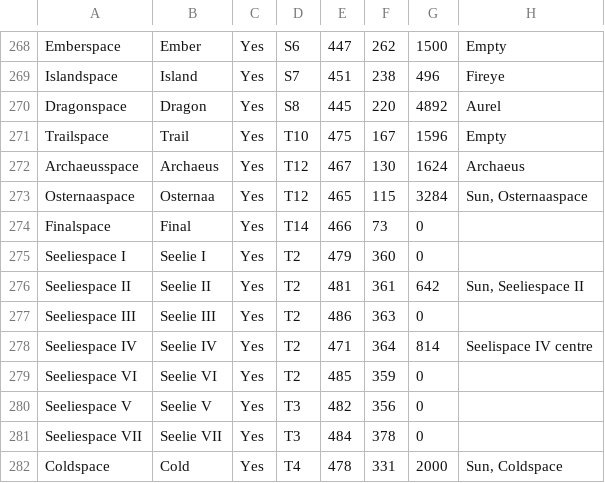
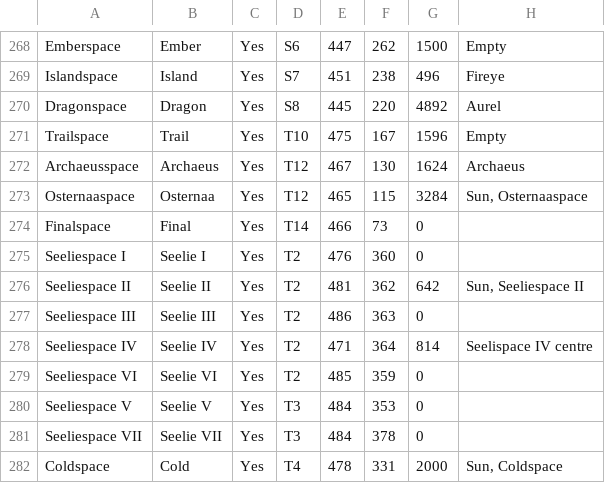
Before and after one commit to SKC12/nerik-map, a CSV file: src/data/spheres.csv, drawn as a sheet; only a part is shown, gaps mark what is left out; the diff names each change by its address in the sheet, - before the commit and + after, or states it on an @@ line.

```diff
--- a/src/data/spheres.csv
+++ b/src/data/spheres.csv
-E275: 479
+E275: 476
-F276: 361
+F276: 362
-E280: 482
+E280: 484
-F280: 356
+F280: 353
```
Also changed, not shown: src/data/flows.csv, 2 other files.
